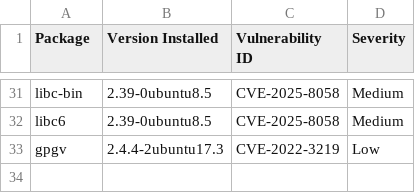
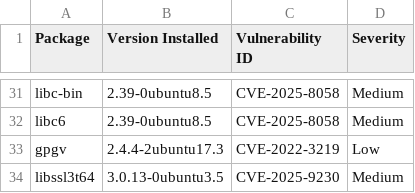
Before and after one commit to AnchorLayer/docker-baseimage-ubuntu, a CSV file: vuln-reports-noble/grype-report-noble.csv, drawn as a sheet; only a part is shown, gaps mark what is left out; the diff names each change by its address in the sheet, - before the commit and + after, or states it on an @@ line.

```diff
--- a/vuln-reports-noble/grype-report-noble.csv
+++ b/vuln-reports-noble/grype-report-noble.csv
+row 34: libssl3t64 | 3.0.13-0ubuntu3.5 | CVE-2025-9230 | Medium
```
Also changed, not shown: 6 other files.
